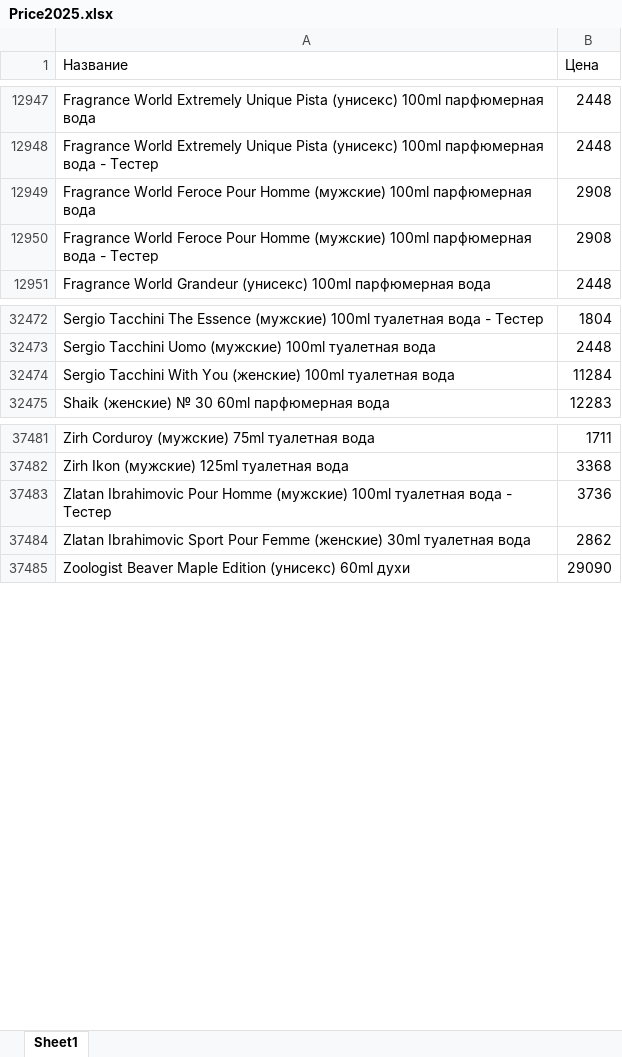
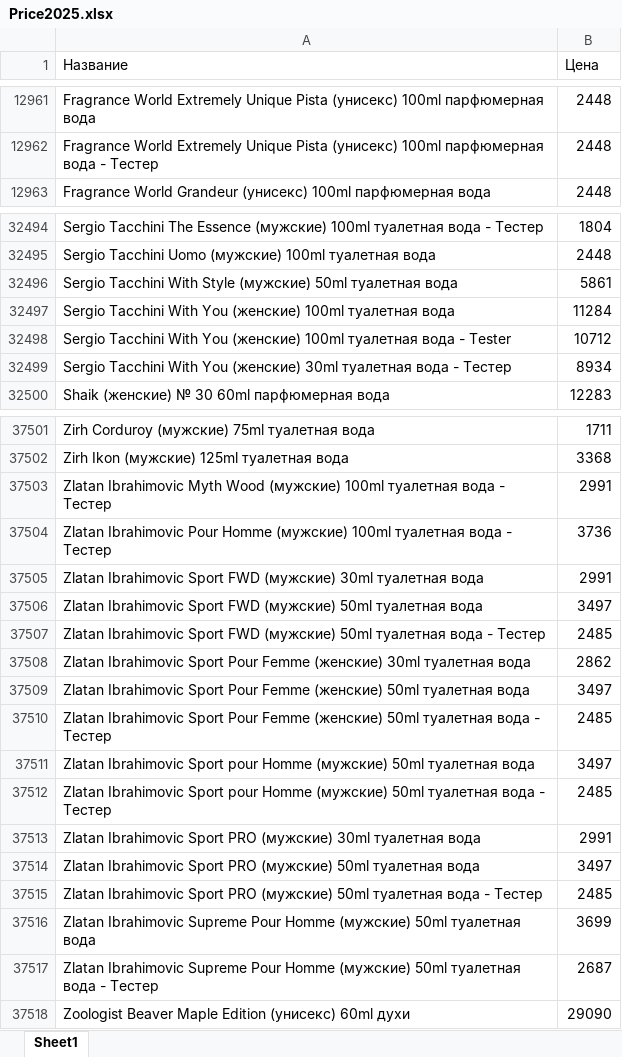
Before and after one commit to dykparf/PL, an Excel workbook: Price2025.xlsx, sheet Sheet1, drawn as a sheet; only a part is shown, gaps mark what is left out; values as stored, in another font and other column widths than the file's, no borders; removed rows and columns are numbered as before the commit, all else as after; the diff covers the shown part only; the diff names each change by its address in the sheet, - before the commit and + after, or states it on an @@ line.

```diff
--- a/Price2025.xlsx (sheet Sheet1)
+++ b/Price2025.xlsx (sheet Sheet1)
-row 12949: Fragrance World Feroce Pour Homme (мужские) 100ml парфюмерная вода | 2908
-row 12950: Fragrance World Feroce Pour Homme (мужские) 100ml парфюмерная вода - Тестер | 2908
+row 32496: Sergio Tacchini With Style (мужские) 50ml туалетная вода | 5861
+row 32498: Sergio Tacchini With You (женские) 100ml туалетная вода - Tester | 10712
+row 32499: Sergio Tacchini With You (женские) 30ml туалетная вода - Тестер | 8934
+row 37503: Zlatan Ibrahimovic Myth Wood (мужские) 100ml туалетная вода - Тестер | 2991
+row 37505: Zlatan Ibrahimovic Sport FWD (мужские) 30ml туалетная вода | 2991
+row 37506: Zlatan Ibrahimovic Sport FWD (мужские) 50ml туалетная вода | 3497
+row 37507: Zlatan Ibrahimovic Sport FWD (мужские) 50ml туалетная вода - Тестер | 2485
+row 37509: Zlatan Ibrahimovic Sport Pour Femme (женские) 50ml туалетная вода | 3497
+row 37510: Zlatan Ibrahimovic Sport Pour Femme (женские) 50ml туалетная вода - Тестер | 2485
+row 37511: Zlatan Ibrahimovic Sport pour Homme (мужские) 50ml туалетная вода | 3497
+row 37512: Zlatan Ibrahimovic Sport pour Homme (мужские) 50ml туалетная вода - Тестер | 2485
+row 37513: Zlatan Ibrahimovic Sport PRO (мужские) 30ml туалетная вода | 2991
+row 37514: Zlatan Ibrahimovic Sport PRO (мужские) 50ml туалетная вода | 3497
+row 37515: Zlatan Ibrahimovic Sport PRO (мужские) 50ml туалетная вода - Тестер | 2485
+row 37516: Zlatan Ibrahimovic Supreme Pour Homme (мужские) 50ml туалетная вода | 3699
+row 37517: Zlatan Ibrahimovic Supreme Pour Homme (мужские) 50ml туалетная вода - Тестер | 2687
```
Also changed, not shown: 56 added rows, 37 removed rows and 275 edited cells elsewhere in this sheet.
